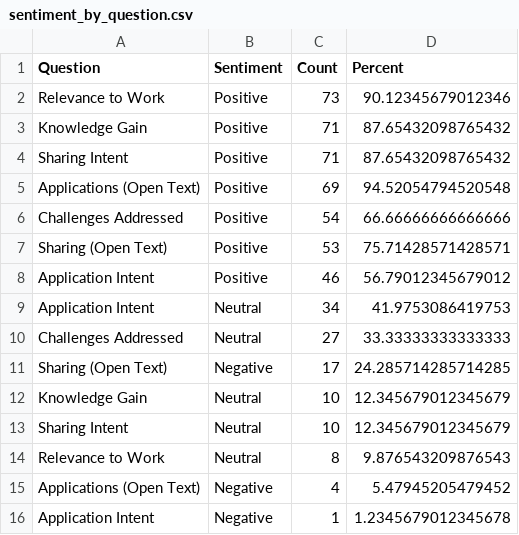
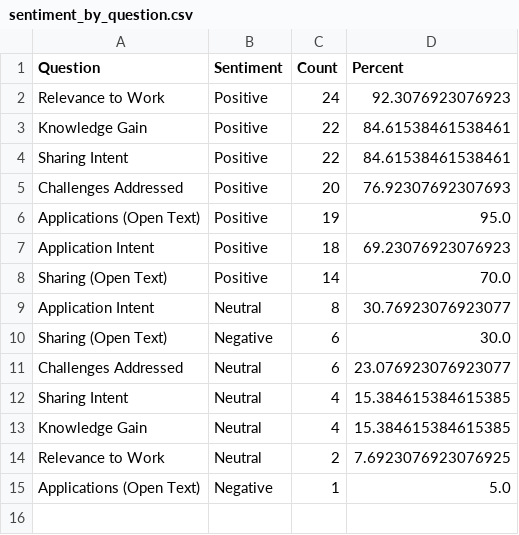
Before and after one commit to usapecrise/US-APEC-RISE-Risk-Monitoring-Suite, a CSV file: sentiment_by_question.csv, drawn as a sheet.

```diff
--- a/sentiment_by_question.csv
+++ b/sentiment_by_question.csv
@@ -1,16 +1,15 @@
 Question,Sentiment,Count,Percent
-Relevance to Work,Positive,73,90.12345679012346
-Knowledge Gain,Positive,71,87.65432098765432
-Sharing Intent,Positive,71,87.65432098765432
-Applications (Open Text),Positive,69,94.52054794520548
-Challenges Addressed,Positive,54,66.66666666666666
-Sharing (Open Text),Positive,53,75.71428571428571
-Application Intent,Positive,46,56.79012345679012
-Application Intent,Neutral,34,41.9753086419753
-Challenges Addressed,Neutral,27,33.33333333333333
-Sharing (Open Text),Negative,17,24.285714285714285
-Knowledge Gain,Neutral,10,12.345679012345679
-Sharing Intent,Neutral,10,12.345679012345679
-Relevance to Work,Neutral,8,9.876543209876543
-Applications (Open Text),Negative,4,5.47945205479452
-Application Intent,Negative,1,1.2345679012345678
+Relevance to Work,Positive,24,92.3076923076923
+Knowledge Gain,Positive,22,84.61538461538461
+Sharing Intent,Positive,22,84.61538461538461
+Challenges Addressed,Positive,20,76.92307692307693
+Applications (Open Text),Positive,19,95.0
+Application Intent,Positive,18,69.23076923076923
+Sharing (Open Text),Positive,14,70.0
+Application Intent,Neutral,8,30.76923076923077
+Sharing (Open Text),Negative,6,30.0
+Challenges Addressed,Neutral,6,23.076923076923077
+Sharing Intent,Neutral,4,15.384615384615385
+Knowledge Gain,Neutral,4,15.384615384615385
+Relevance to Work,Neutral,2,7.6923076923076925
+Applications (Open Text),Negative,1,5.0
```
Also changed, not shown: assumptions_status_cards.csv, assumptions_summary.csv, 30 other files.
